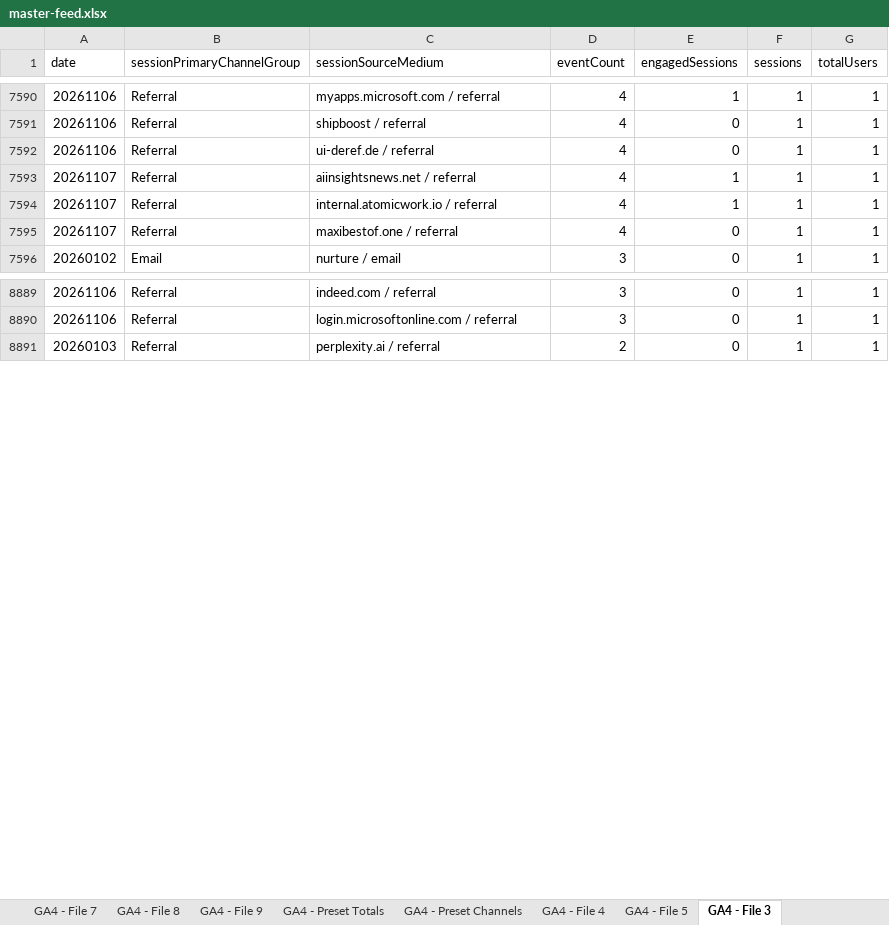
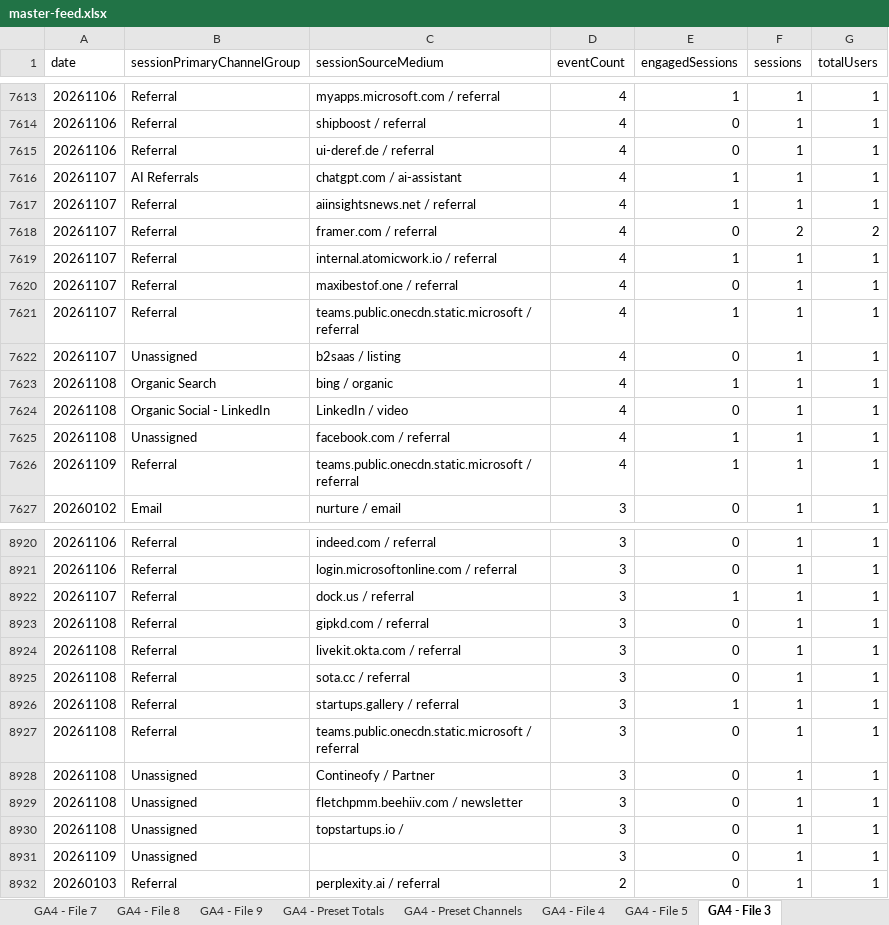
Before and after one commit to MutinyGTM/growth-dashboard, an Excel workbook: data/master-feed.xlsx, sheet GA4 - File 3, drawn as a sheet; only a part is shown, gaps mark what is left out; values as stored, in another font and other column widths than the file's, no borders; charts and pictures not drawn; the diff covers the shown part only; the diff names each change by its address in the sheet, - before the commit and + after, or states it on an @@ line.

```diff
--- a/data/master-feed.xlsx (sheet GA4 - File 3)
+++ b/data/master-feed.xlsx (sheet GA4 - File 3)
+row 7616: 20261107 | AI Referrals | chatgpt.com / ai-assistant | 4 | 1 | 1 | 1
+row 7618: 20261107 | Referral | framer.com / referral | 4 | 0 | 2 | 2
+row 7621: 20261107 | Referral | teams.public.onecdn.static.microsoft / referral | 4 | 1 | 1 | 1
+row 7622: 20261107 | Unassigned | b2saas / listing | 4 | 0 | 1 | 1
+row 7623: 20261108 | Organic Search | bing / organic | 4 | 1 | 1 | 1
+row 7624: 20261108 | Organic Social - LinkedIn | LinkedIn / video | 4 | 0 | 1 | 1
+row 7625: 20261108 | Unassigned | facebook.com / referral | 4 | 1 | 1 | 1
+row 7626: 20261109 | Referral | teams.public.onecdn.static.microsoft / referral | 4 | 1 | 1 | 1
+row 8922: 20261107 | Referral | dock.us / referral | 3 | 1 | 1 | 1
+row 8923: 20261108 | Referral | gipkd.com / referral | 3 | 0 | 1 | 1
+row 8924: 20261108 | Referral | livekit.okta.com / referral | 3 | 0 | 1 | 1
+row 8925: 20261108 | Referral | sota.cc / referral | 3 | 0 | 1 | 1
+row 8926: 20261108 | Referral | startups.gallery / referral | 3 | 1 | 1 | 1
+row 8927: 20261108 | Referral | teams.public.onecdn.static.microsoft / referral | 3 | 0 | 1 | 1
+row 8928: 20261108 | Unassigned | Contineofy / Partner | 3 | 0 | 1 | 1
+row 8929: 20261108 | Unassigned | fletchpmm.beehiiv.com / newsletter | 3 | 0 | 1 | 1
+row 8930: 20261108 | Unassigned | topstartups.io / | 3 | 0 | 1 | 1
+row 8931: 20261109 | Unassigned |  | 3 | 0 | 1 | 1
```
Also changed, not shown: 30 added rows and 3 removed rows elsewhere in this sheet, sheet GA4 - Preset Channels, sheet GA4 - File 5, sheet GA4 - File 6, sheet GA4 - File 7, sheet GA4 - Preset Totals, sheet GA4 - File 1, 4 more sheets, 9 other files.
